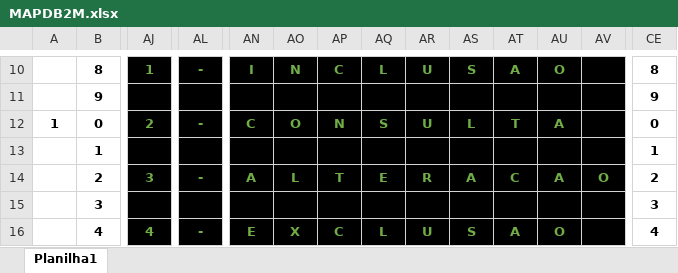
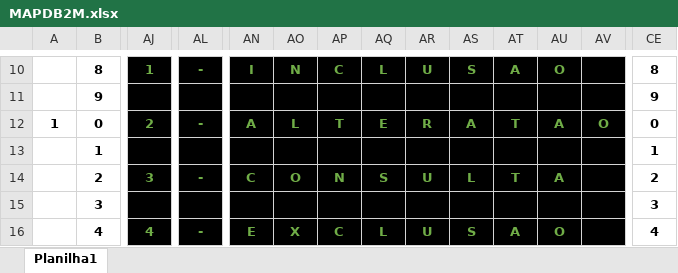
Before and after one commit to Abizarria/Mainframe, an Excel workbook: DB2/MAPDB2M.xlsx, sheet Planilha1, drawn as a sheet; only a part is shown, gaps mark what is left out; values as stored, in another font and other column widths than the file's, no borders; removed rows and columns are numbered as before the commit, all else as after; rows hold the shown columns only; the diff names each change by its address in the sheet, - before the commit and + after, or states it on an @@ line.

```diff
--- a/DB2/MAPDB2M.xlsx (sheet Planilha1)
+++ b/DB2/MAPDB2M.xlsx (sheet Planilha1)
-AN12: C
+AN12: A
-AO12: O
+AO12: L
-AP12: N
+AP12: T
-AQ12: S
+AQ12: E
-AR12: U
+AR12: R
-AS12: L
+AS12: A
-AV12: (empty)
+AV12: O
-row 14:  | 2 | 3 | - | A | L | T | E | R | A | C | A | O | 2
+row 14:  | 2 | 3 | - | C | O | N | S | U | L | T | A |  | 2
```
Also changed, not shown: DB2/MAPDB2C.xlsx, 12 other files.
